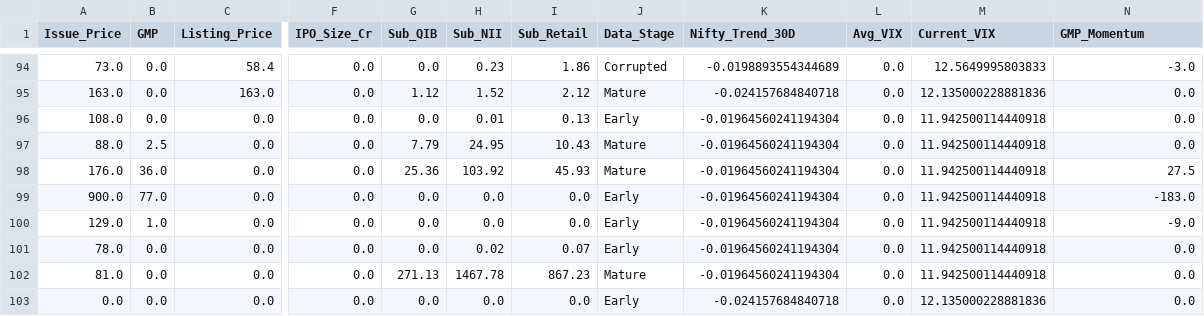
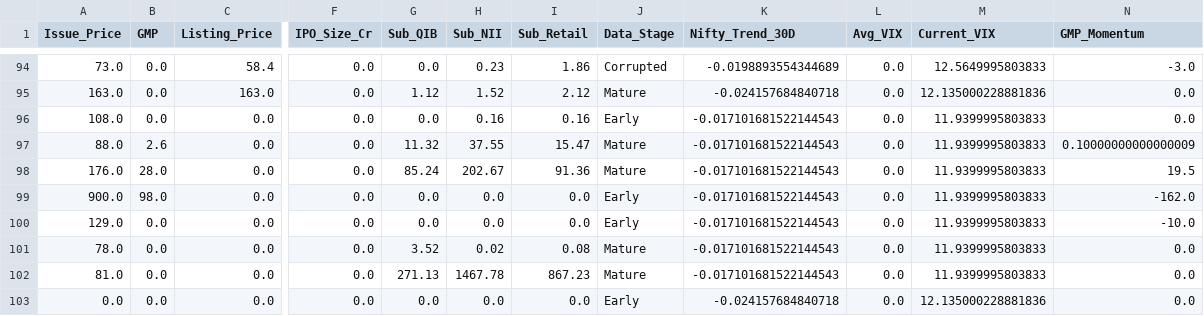
Before and after one commit to RaghavKothari1111/Ai-ipo-predictor, a CSV file: data/master_ipo_v3.csv, drawn as a sheet; only a part is shown, gaps mark what is left out; the diff names each change by its address in the sheet, - before the commit and + after, or states it on an @@ line.

```diff
--- a/data/master_ipo_v3.csv
+++ b/data/master_ipo_v3.csv
-H96 (Sub_NII): 0.01
+H96 (Sub_NII): 0.16
-I96 (Sub_Retail): 0.13
+I96 (Sub_Retail): 0.16
-K96:K102 (Nifty_Trend_30D): -0.01964560241194304
+K96:K102 (Nifty_Trend_30D): -0.017101681522144543
-M96:M102 (Current_VIX): 11.942500114440918
+M96:M102 (Current_VIX): 11.9399995803833
-B97 (GMP): 2.5
+B97 (GMP): 2.6
-G97 (Sub_QIB): 7.79
+G97 (Sub_QIB): 11.32
-H97 (Sub_NII): 24.95
+H97 (Sub_NII): 37.55
-I97 (Sub_Retail): 10.43
+I97 (Sub_Retail): 15.47
-N97 (GMP_Momentum): 0.0
+N97 (GMP_Momentum): 0.10000000000000009
-B98 (GMP): 36.0
+B98 (GMP): 28.0
-G98 (Sub_QIB): 25.36
+G98 (Sub_QIB): 85.24
-H98 (Sub_NII): 103.92
+H98 (Sub_NII): 202.67
-I98 (Sub_Retail): 45.93
+I98 (Sub_Retail): 91.36
-N98 (GMP_Momentum): 27.5
+N98 (GMP_Momentum): 19.5
-B99 (GMP): 77.0
+B99 (GMP): 98.0
-N99 (GMP_Momentum): -183.0
+N99 (GMP_Momentum): -162.0
-B100 (GMP): 1.0
+B100 (GMP): 0.0
-N100 (GMP_Momentum): -9.0
+N100 (GMP_Momentum): -10.0
-G101 (Sub_QIB): 0.0
+G101 (Sub_QIB): 3.52
-I101 (Sub_Retail): 0.07
+I101 (Sub_Retail): 0.08
-J101 (Data_Stage): Early
+J101 (Data_Stage): Mature
```
Also changed, not shown: data/gmp_history.csv, data/latest_predictions.csv.
